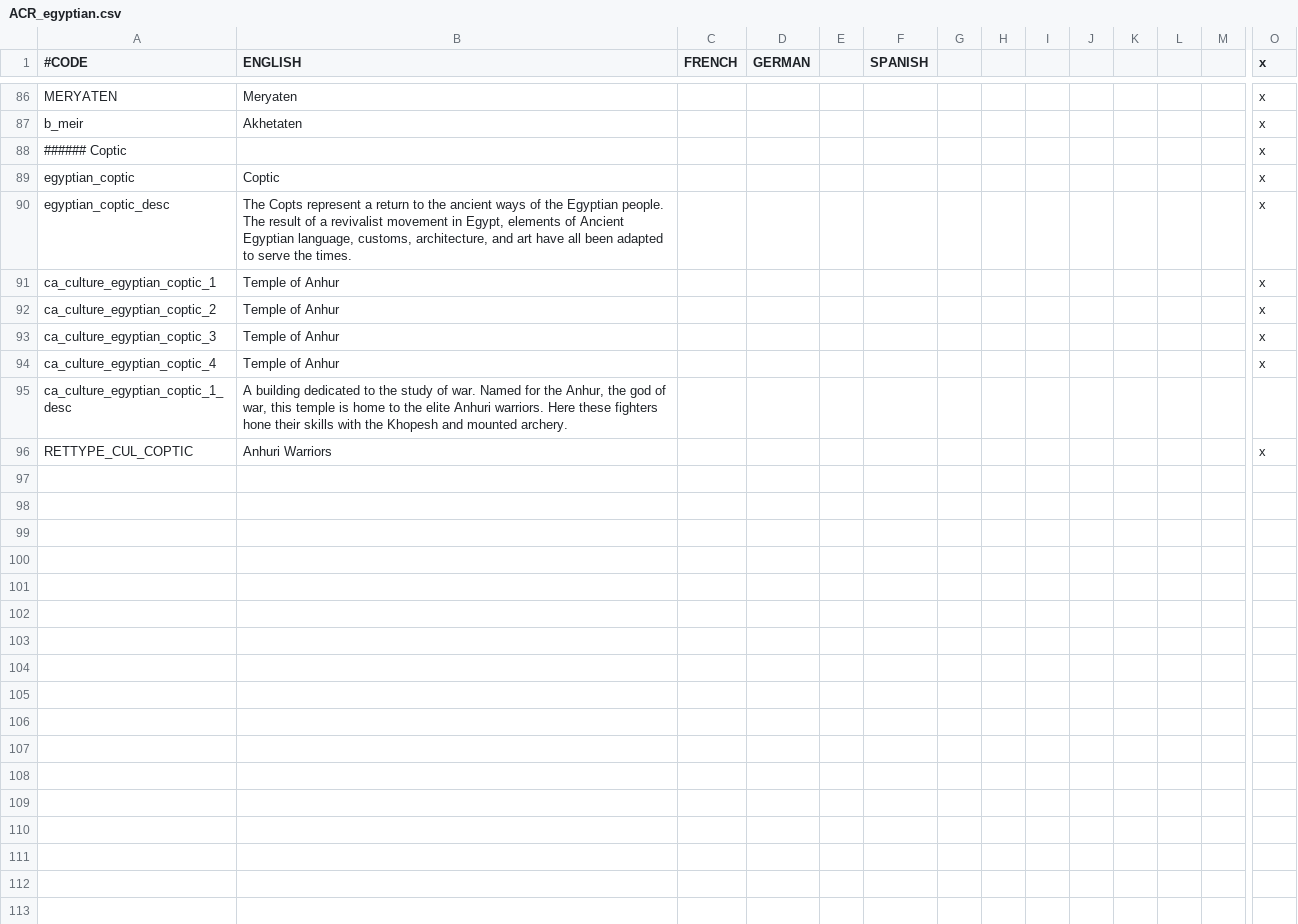
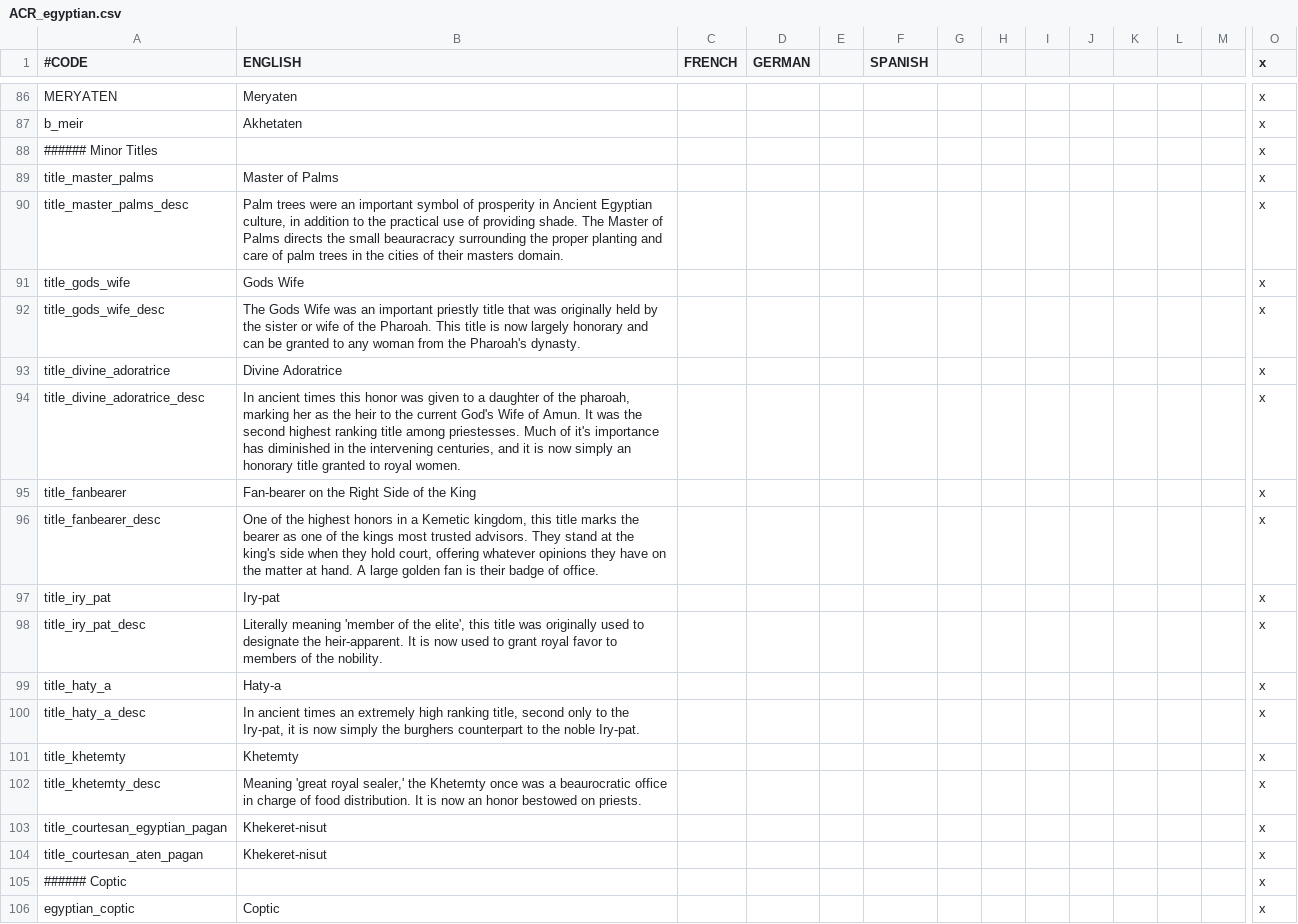
Before and after one commit to Superpat/ancientreligions, a CSV file: AncientReligions/localisation/ACR_egyptian.csv, drawn as a sheet; only a part is shown, gaps mark what is left out; the shorter side is filled out with more unchanged rows; rows hold the shown columns only; the diff names each change by its address in the sheet, - before the commit and + after, or states it on an @@ line.

Commit message:
adds egyptian/aten minor titles
localizes them all too

```diff
--- a/AncientReligions/localisation/ACR_egyptian.csv
+++ b/AncientReligions/localisation/ACR_egyptian.csv
+row 88: ###### Minor Titles |  |  |  |  |  |  |  |  |  |  |  |  | x
+row 89: title_master_palms | Master of Palms |  |  |  |  |  |  |  |  |  |  |  | x
+row 90: title_master_palms_desc | Palm trees were an important symbol of prosperity in Ancient Egyptian culture, in addition to the practical use of providing shade. The Master of Palms directs the small beauracracy surrounding the proper planting and care of palm trees in the cities of their masters domain. |  |  |  |  |  |  |  |  |  |  |  | x
+row 91: title_gods_wife | Gods Wife |  |  |  |  |  |  |  |  |  |  |  | x
+row 92: title_gods_wife_desc | The Gods Wife was an important priestly title that was originally held by the sister or wife of the Pharoah. This title is now largely honorary and can be granted to any woman from the Pharoah's dynasty. |  |  |  |  |  |  |  |  |  |  |  | x
+row 93: title_divine_adoratrice | Divine Adoratrice |  |  |  |  |  |  |  |  |  |  |  | x
+row 94: title_divine_adoratrice_desc | In ancient times this honor was given to a daughter of the pharoah, marking her as the heir to the current God's Wife of Amun. It was the second highest ranking title among priestesses. Much of it's importance has diminished in the intervening centuries, and it is now simply an honorary title granted to royal women. |  |  |  |  |  |  |  |  |  |  |  | x
+row 95: title_fanbearer | Fan-bearer on the Right Side of the King |  |  |  |  |  |  |  |  |  |  |  | x
+row 96: title_fanbearer_desc | One of the highest honors in a Kemetic kingdom, this title marks the bearer as one of the kings most trusted advisors. They stand at the king's side when they hold court, offering whatever opinions they have on the matter at hand. A large golden fan is their badge of office. |  |  |  |  |  |  |  |  |  |  |  | x
+row 97: title_iry_pat | Iry-pat |  |  |  |  |  |  |  |  |  |  |  | x
+row 98: title_iry_pat_desc | Literally meaning 'member of the elite', this title was originally used to designate the heir-apparent. It is now used to grant royal favor to members of the nobility. |  |  |  |  |  |  |  |  |  |  |  | x
+row 99: title_haty_a | Haty-a |  |  |  |  |  |  |  |  |  |  |  | x
+row 100: title_haty_a_desc | In ancient times an extremely high ranking title, second only to the Iry-pat, it is now simply the burghers counterpart to the noble Iry-pat. |  |  |  |  |  |  |  |  |  |  |  | x
+row 101: title_khetemty | Khetemty |  |  |  |  |  |  |  |  |  |  |  | x
+row 102: title_khetemty_desc | Meaning 'great royal sealer,' the Khetemty once was a beaurocratic office in charge of food distribution. It is now an honor bestowed on priests. |  |  |  |  |  |  |  |  |  |  |  | x
+row 103: title_courtesan_egyptian_pagan | Khekeret-nisut |  |  |  |  |  |  |  |  |  |  |  | x
+row 104: title_courtesan_aten_pagan | Khekeret-nisut |  |  |  |  |  |  |  |  |  |  |  | x
```
Also changed, not shown: 1 other file.
